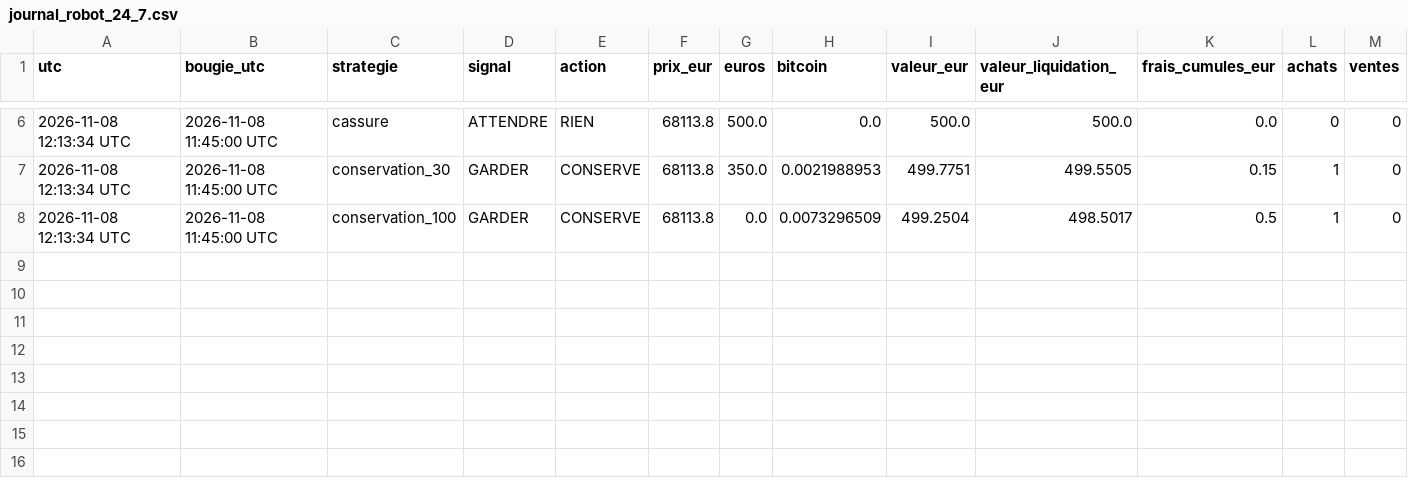
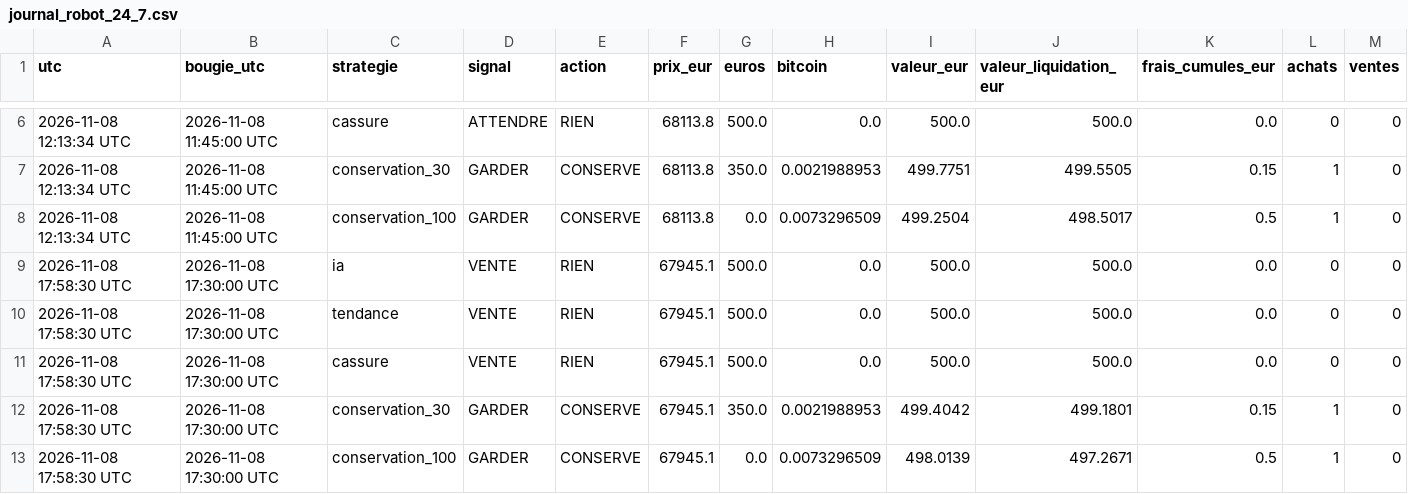
Before and after one commit to lgiuntacharrier-gif/trainglot-ia-24h, a CSV file: journal_robot_24_7.csv, drawn as a sheet; only a part is shown, gaps mark what is left out; rows hold the shown columns only; the diff names each change by its address in the sheet, - before the commit and + after, or states it on an @@ line.

```diff
--- a/journal_robot_24_7.csv
+++ b/journal_robot_24_7.csv
+row 9: 2026-11-08 17:58:30 UTC | 2026-11-08 17:30:00 UTC | ia | VENTE | RIEN | 67945.1 | 500.0 | 0.0 | 500.0 | 500.0 | 0.0 | 0 | 0
+row 10: 2026-11-08 17:58:30 UTC | 2026-11-08 17:30:00 UTC | tendance | VENTE | RIEN | 67945.1 | 500.0 | 0.0 | 500.0 | 500.0 | 0.0 | 0 | 0
+row 11: 2026-11-08 17:58:30 UTC | 2026-11-08 17:30:00 UTC | cassure | VENTE | RIEN | 67945.1 | 500.0 | 0.0 | 500.0 | 500.0 | 0.0 | 0 | 0
+row 12: 2026-11-08 17:58:30 UTC | 2026-11-08 17:30:00 UTC | conservation_30 | GARDER | CONSERVE | 67945.1 | 350.0 | 0.0021988953 | 499.4042 | 499.1801 | 0.15 | 1 | 0
+row 13: 2026-11-08 17:58:30 UTC | 2026-11-08 17:30:00 UTC | conservation_100 | GARDER | CONSERVE | 67945.1 | 0.0 | 0.0073296509 | 498.0139 | 497.2671 | 0.5 | 1 | 0
```
Also changed, not shown: historique_bougies_15min.csv, 2 other files.
